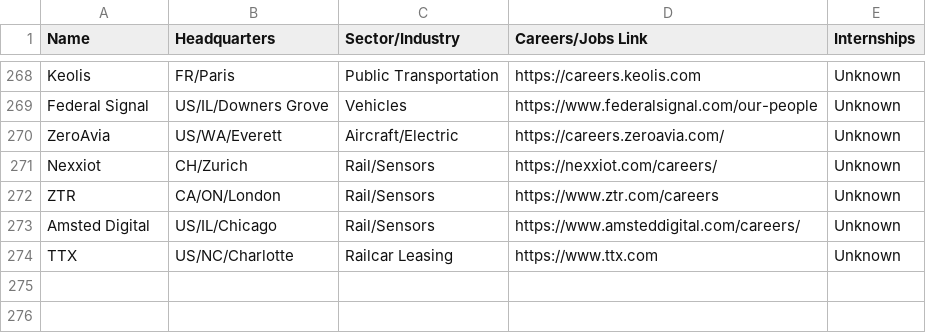
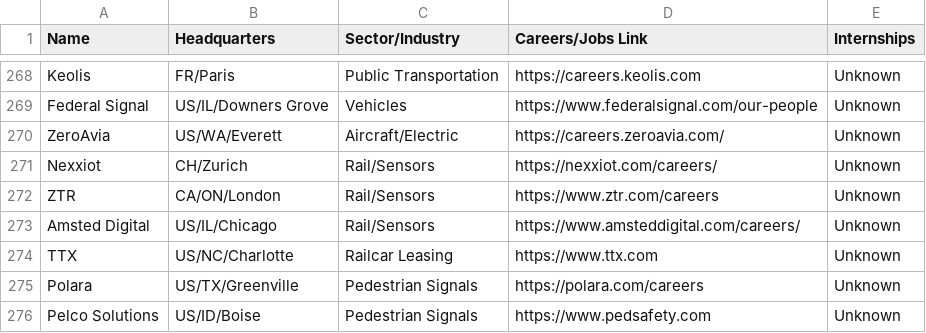
Before and after one commit to davidbailey/tum, a CSV file: companies.csv, drawn as a sheet; only a part is shown, gaps mark what is left out; the diff names each change by its address in the sheet, - before the commit and + after, or states it on an @@ line.

Commit message:
Update companies.csv

```diff
--- a/companies.csv
+++ b/companies.csv
+row 275: Polara | US/TX/Greenville | Pedestrian Signals | https://polara.com/careers | Unknown
+row 276: Pelco Solutions | US/ID/Boise | Pedestrian Signals | https://www.pedsafety.com | Unknown
```
